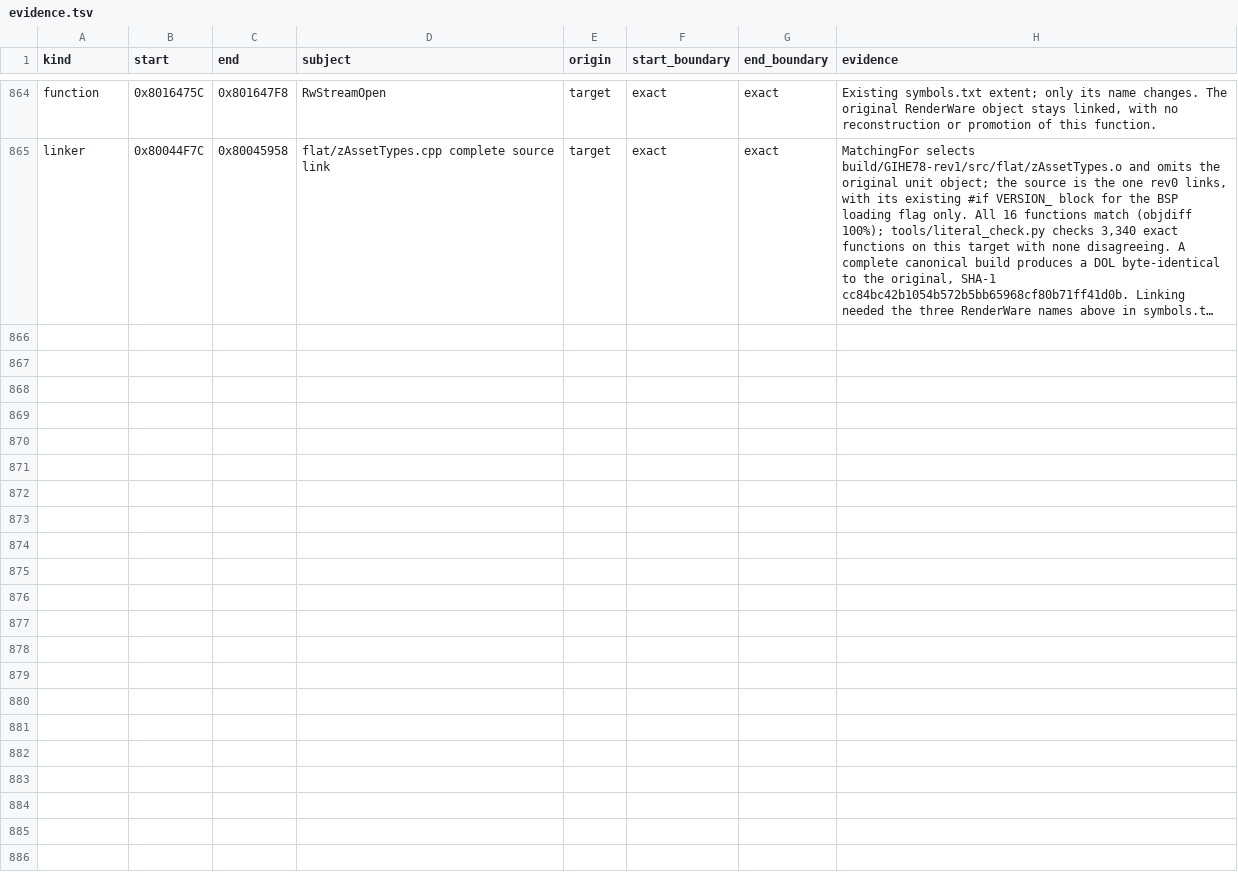
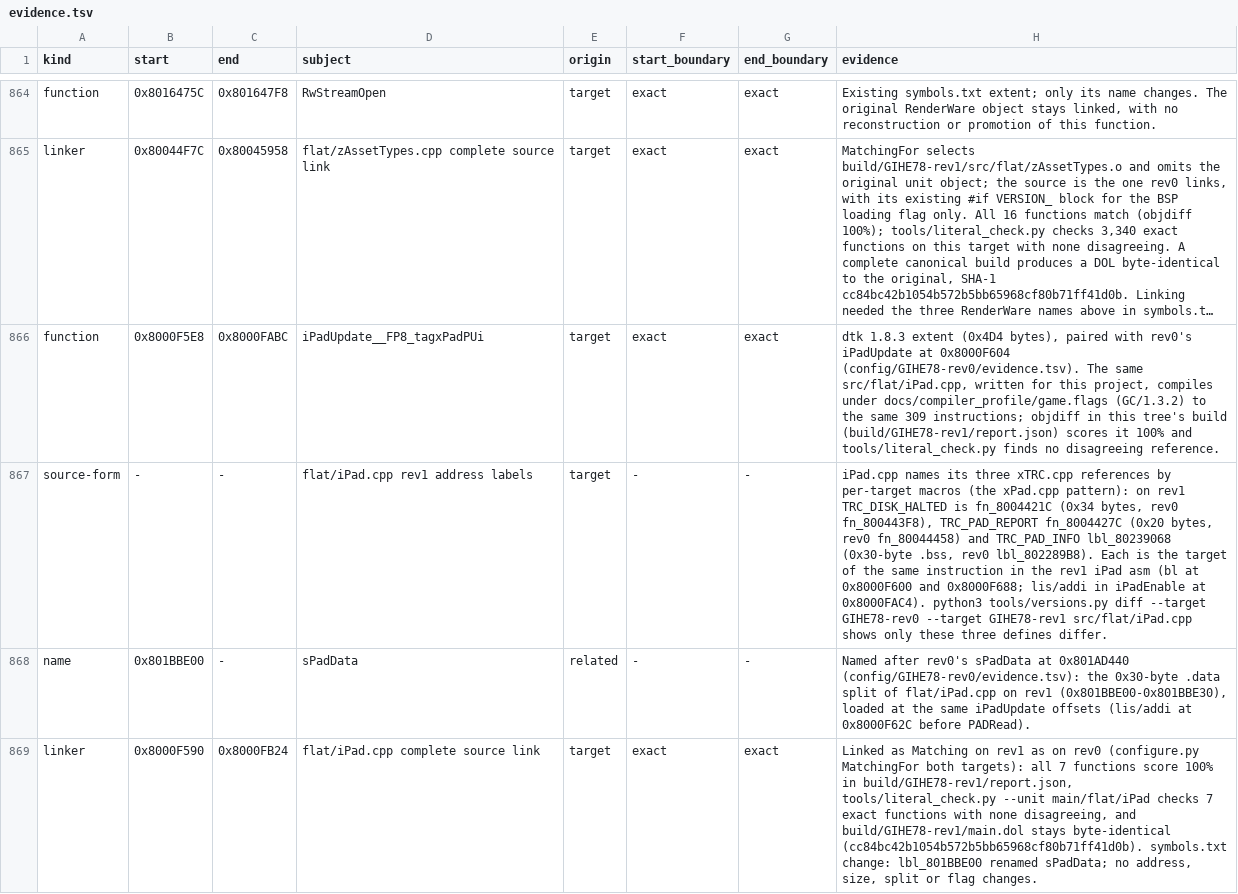
Before and after one commit to mitsevox/n100f, a TSV file: config/GIHE78-rev1/evidence.tsv, drawn as a sheet; only a part is shown, gaps mark what is left out; long unchanged cells end in …; the diff names each change by its address in the sheet, - before the commit and + after, or states it on an @@ line.

```diff
--- a/config/GIHE78-rev1/evidence.tsv
+++ b/config/GIHE78-rev1/evidence.tsv
+row 866: function | 0x8000F5E8 | 0x8000FABC | iPadUpdate__FP8_tagxPadPUi | target | exact | exact | dtk 1.8.3 extent (0x4D4 bytes), paired with rev0's iPadUpdate at 0x8000F604 (config/GIHE78-rev0/evidence.tsv). The same src/flat/iPad.cpp, written for this project, compiles under docs/compiler_profile/game.flags (GC/1.3.2) to the same 309 instructions; objdiff in this tree's build (build/GIHE78-rev1/report.json) scores it 100% and tools/literal_check.py finds no disagreeing reference.
+row 867: source-form | - | - | flat/iPad.cpp rev1 address labels | target | - | - | iPad.cpp names its three xTRC.cpp references by per-target macros (the xPad.cpp pattern): on rev1 TRC_DISK_HALTED is fn_8004421C (0x34 bytes, rev0 fn_800443F8), TRC_PAD_REPORT fn_8004427C (0x20 bytes, rev0 fn_80044458) and TRC_PAD_INFO lbl_80239068 (0x30-byte .bss, rev0 lbl_802289B8). Each is the target of the same instruction in the rev1 iPad asm (bl at 0x8000F600 and 0x8000F688; lis/addi in iPadEnable at 0x8000FAC4). python3 tools/versions.py diff --target GIHE78-rev0 --target GIHE78-rev1 src/flat/iPad.cpp shows only these three defines differ.
+row 868: name | 0x801BBE00 | - | sPadData | related | - | - | Named after rev0's sPadData at 0x801AD440 (config/GIHE78-rev0/evidence.tsv): the 0x30-byte .data split of flat/iPad.cpp on rev1 (0x801BBE00-0x801BBE30), loaded at the same iPadUpdate offsets (lis/addi at 0x8000F62C before PADRead).
+row 869: linker | 0x8000F590 | 0x8000FB24 | flat/iPad.cpp complete source link | target | exact | exact | Linked as Matching on rev1 as on rev0 (configure.py MatchingFor both targets): all 7 functions score 100% in build/GIHE78-rev1/report.json, tools/literal_check.py --unit main/flat/iPad checks 7 exact functions with none disagreeing, and build/GIHE78-rev1/main.dol stays byte-identical (cc84bc42b1054b572b5bb65968cf80b71ff41d0b). symbols.txt change: lbl_801BBE00 renamed sPadData; no address, size, split or flag changes.
```
Also changed, not shown: 5 other files.
